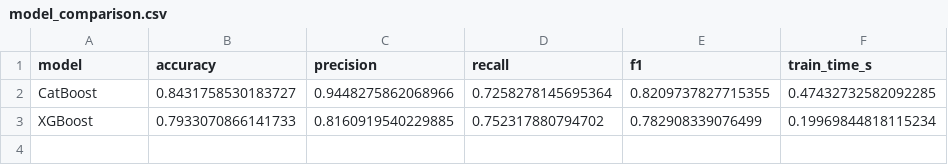
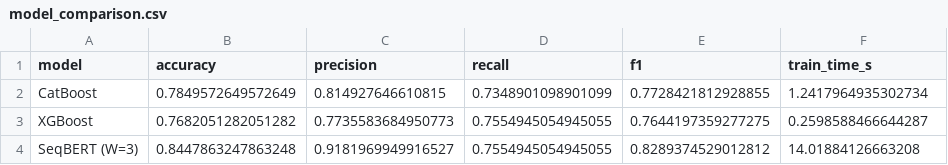
Before and after one commit to apaonessaa/SDN_Flow-Table-Flooding_Mitigation, a CSV file: models/ftf_detector/model_comparison.csv, drawn as a sheet.

```diff
--- a/models/ftf_detector/model_comparison.csv
+++ b/models/ftf_detector/model_comparison.csv
@@ -1,3 +1,4 @@
 model,accuracy,precision,recall,f1,train_time_s
-CatBoost,0.8431758530183727,0.9448275862068966,0.7258278145695364,0.8209737827715355,0.47432732582092285
-XGBoost,0.7933070866141733,0.8160919540229885,0.752317880794702,0.782908339076499,0.19969844818115234
+CatBoost,0.7849572649572649,0.814927646610815,0.7348901098901099,0.7728421812928855,1.2417964935302734
+XGBoost,0.7682051282051282,0.7735583684950773,0.7554945054945055,0.7644197359277275,0.2598588466644287
+SeqBERT (W=3),0.8447863247863248,0.9181969949916527,0.7554945054945055,0.8289374529012812,14.01884126663208
```
Also changed, not shown: 15 other files.
